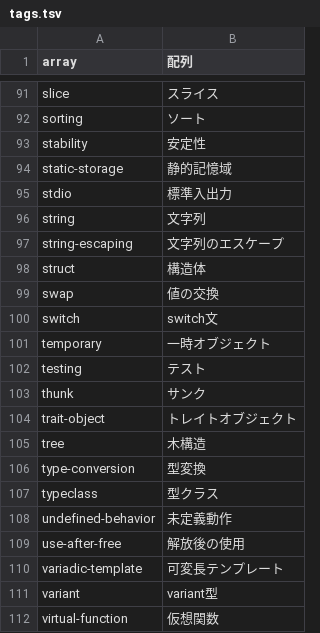
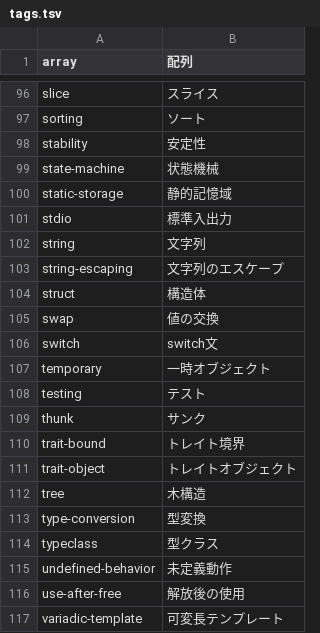
Before and after one commit to kokimiza/namaran, a TSV file: script/tags.tsv, drawn as a sheet; only a part is shown, gaps mark what is left out; the shorter side is filled out with more unchanged rows; the diff covers the shown part only; the diff names each change by its address in the sheet, - before the commit and + after, or states it on an @@ line.

```diff
--- a/script/tags.tsv
+++ b/script/tags.tsv
+row 99: state-machine | 状態機械
+row 110: trait-bound | トレイト境界
```
Also changed, not shown: 5 added rows elsewhere in this file, 52 other files.
